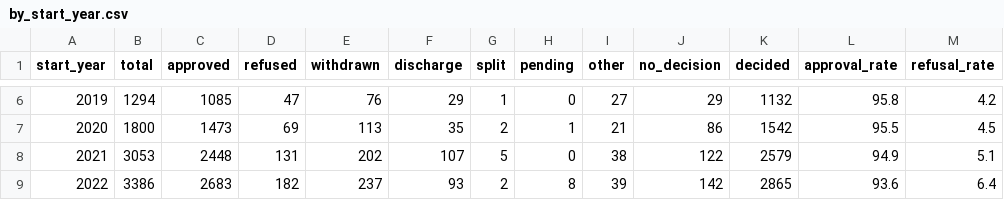
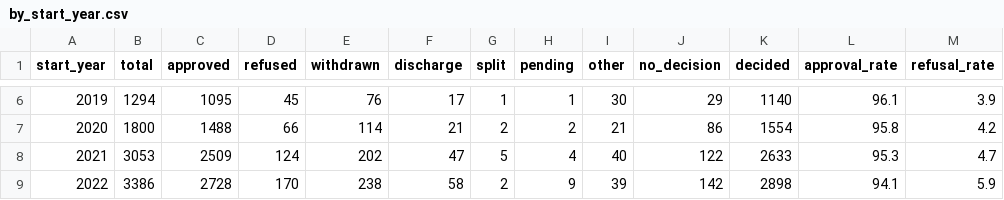
Before and after one commit to simonwisdom/heat-pump-planning-scraping, a CSV file: reports/heat-pump-decisions/by_start_year.csv, drawn as a sheet; only a part is shown, gaps mark what is left out; the diff covers the shown part only; the diff names each change by its address in the sheet, - before the commit and + after, or states it on an @@ line.

```diff
--- a/reports/heat-pump-decisions/by_start_year.csv
+++ b/reports/heat-pump-decisions/by_start_year.csv
-C6 (approved): 1085
+C6 (approved): 1095
-D6 (refused): 47
+D6 (refused): 45
-F6 (discharge): 29
+F6 (discharge): 17
-H6 (pending): 0
+H6 (pending): 1
-I6 (other): 27
+I6 (other): 30
-K6 (decided): 1132
+K6 (decided): 1140
-L6 (approval_rate): 95.8
+L6 (approval_rate): 96.1
-M6 (refusal_rate): 4.2
+M6 (refusal_rate): 3.9
-C7 (approved): 1473
+C7 (approved): 1488
-D7 (refused): 69
+D7 (refused): 66
-E7 (withdrawn): 113
+E7 (withdrawn): 114
-F7 (discharge): 35
+F7 (discharge): 21
-H7 (pending): 1
+H7 (pending): 2
-K7 (decided): 1542
+K7 (decided): 1554
-L7 (approval_rate): 95.5
+L7 (approval_rate): 95.8
-M7 (refusal_rate): 4.5
+M7 (refusal_rate): 4.2
-C8 (approved): 2448
+C8 (approved): 2509
-D8 (refused): 131
+D8 (refused): 124
-F8 (discharge): 107
+F8 (discharge): 47
-H8 (pending): 0
+H8 (pending): 4
-I8 (other): 38
+I8 (other): 40
-K8 (decided): 2579
+K8 (decided): 2633
-L8 (approval_rate): 94.9
+L8 (approval_rate): 95.3
-M8 (refusal_rate): 5.1
+M8 (refusal_rate): 4.7
-C9 (approved): 2683
+C9 (approved): 2728
-D9 (refused): 182
+D9 (refused): 170
-E9 (withdrawn): 237
+E9 (withdrawn): 238
-F9 (discharge): 93
+F9 (discharge): 58
-H9 (pending): 8
+H9 (pending): 9
-K9 (decided): 2865
+K9 (decided): 2898
-L9 (approval_rate): 93.6
+L9 (approval_rate): 94.1
-M9 (refusal_rate): 6.4
+M9 (refusal_rate): 5.9
```
Also changed, not shown: 1 removed row and 55 edited cells elsewhere in this file, reports/heat-pump-decisions/by_application_type.csv, reports/heat-pump-decisions/by_council.csv, 9 other files.
